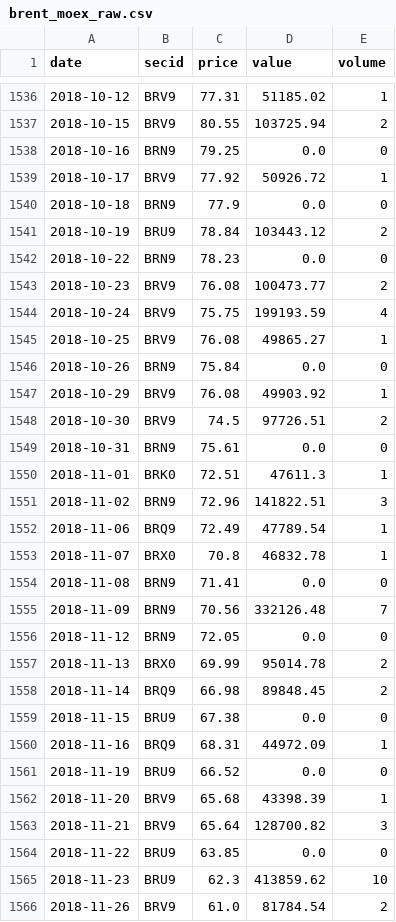
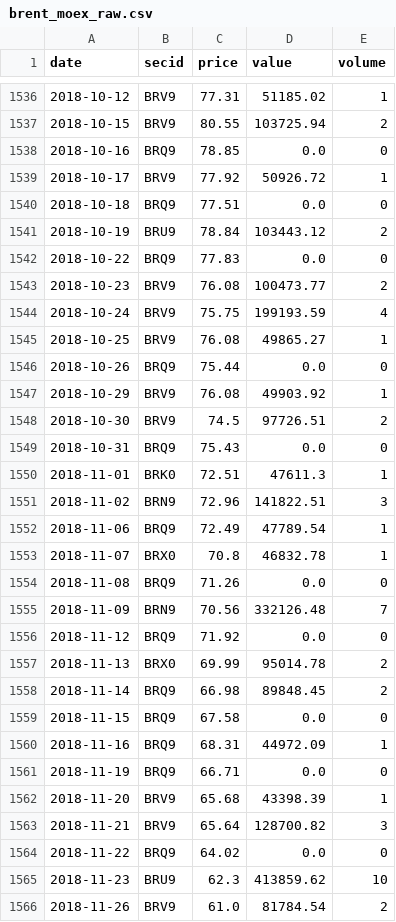
Before and after one commit to annagirfanova742/imoex-dashboard, a CSV file: data/brent_moex_raw.csv, drawn as a sheet; only a part is shown, gaps mark what is left out; the diff covers the shown part only.

```diff
--- a/data/brent_moex_raw.csv
+++ b/data/brent_moex_raw.csv
@@ -1537,7 +1537,7 @@ date,secid,price,value,volume
 2018-10-15,BRV9,80.55,103725.94,2
-2018-10-16,BRN9,79.25,0.0,0
+2018-10-16,BRQ9,78.85,0.0,0
 2018-10-17,BRV9,77.92,50926.72,1
-2018-10-18,BRN9,77.9,0.0,0
+2018-10-18,BRQ9,77.51,0.0,0
 2018-10-19,BRU9,78.84,103443.12,2
-2018-10-22,BRN9,78.23,0.0,0
+2018-10-22,BRQ9,77.83,0.0,0
 2018-10-23,BRV9,76.08,100473.77,2
@@ -1545,6 +1545,6 @@ date,secid,price,value,volume
 2018-10-25,BRV9,76.08,49865.27,1
-2018-10-26,BRN9,75.84,0.0,0
+2018-10-26,BRQ9,75.44,0.0,0
 2018-10-29,BRV9,76.08,49903.92,1
 2018-10-30,BRV9,74.5,97726.51,2
-2018-10-31,BRN9,75.61,0.0,0
+2018-10-31,BRQ9,75.43,0.0,0
 2018-11-01,BRK0,72.51,47611.3,1
@@ -1553,13 +1553,13 @@ date,secid,price,value,volume
 2018-11-07,BRX0,70.8,46832.78,1
-2018-11-08,BRN9,71.41,0.0,0
+2018-11-08,BRQ9,71.26,0.0,0
 2018-11-09,BRN9,70.56,332126.48,7
-2018-11-12,BRN9,72.05,0.0,0
+2018-11-12,BRQ9,71.92,0.0,0
 2018-11-13,BRX0,69.99,95014.78,2
 2018-11-14,BRQ9,66.98,89848.45,2
-2018-11-15,BRU9,67.38,0.0,0
+2018-11-15,BRQ9,67.58,0.0,0
 2018-11-16,BRQ9,68.31,44972.09,1
-2018-11-19,BRU9,66.52,0.0,0
+2018-11-19,BRQ9,66.71,0.0,0
 2018-11-20,BRV9,65.68,43398.39,1
 2018-11-21,BRV9,65.64,128700.82,3
-2018-11-22,BRU9,63.85,0.0,0
+2018-11-22,BRQ9,64.02,0.0,0
 2018-11-23,BRU9,62.3,413859.62,10
```
Also changed, not shown: 88 edited cells elsewhere in this file, data/brent_daily.csv, data/imoex_daily.csv, 1 other file.
